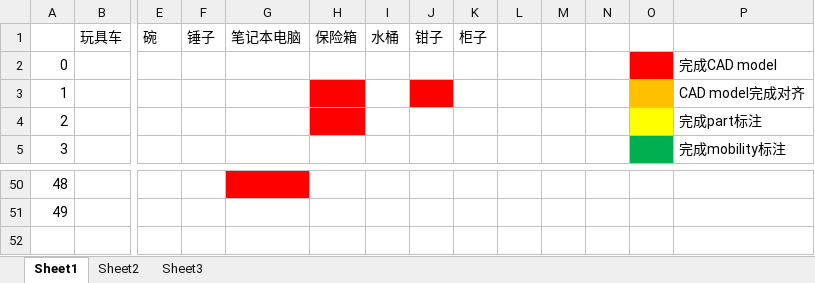
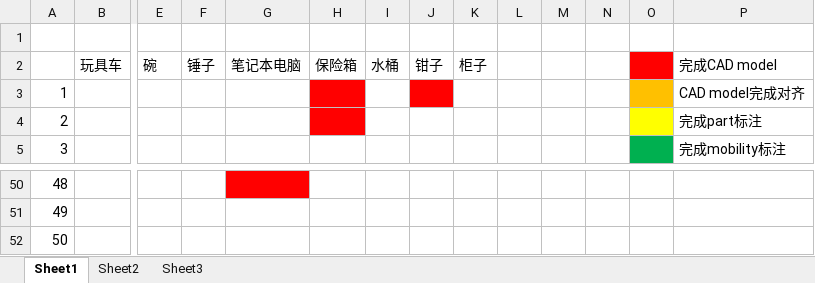
Before and after one commit to leolyliu/model_processing_tutorials, an Excel workbook: 建模进度/建模进度.xlsx, sheet Sheet1, drawn as a sheet; only a part is shown, gaps mark what is left out; values as stored, in another font and other column widths than the file's, no borders; removed rows and columns are numbered as before the commit, all else as after; rows hold the shown columns only; the diff names each change by its address in the sheet, - before the commit and + after, or states it on an @@ line.

Commit message:
init

```diff
--- a/建模进度/建模进度.xlsx (sheet Sheet1)
+++ b/建模进度/建模进度.xlsx (sheet Sheet1)
+row 1: (empty)
-O2 fill: none
+O2 fill: #FF0000
-P2: (empty)
+P2: 完成CAD model
-row 2: 0 |  |  |  |  |  |  |  |  |  |  |  |  | 完成CAD model
+row 52: 50
```
